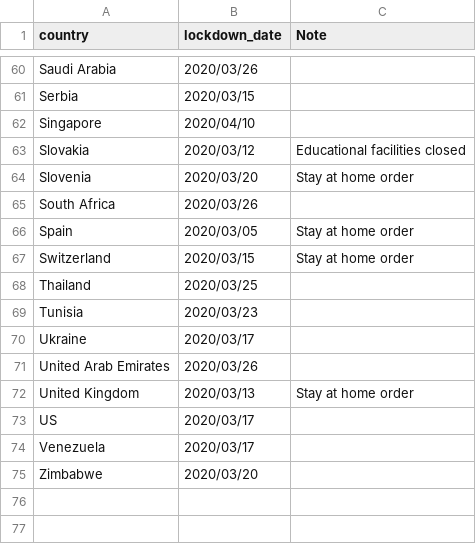
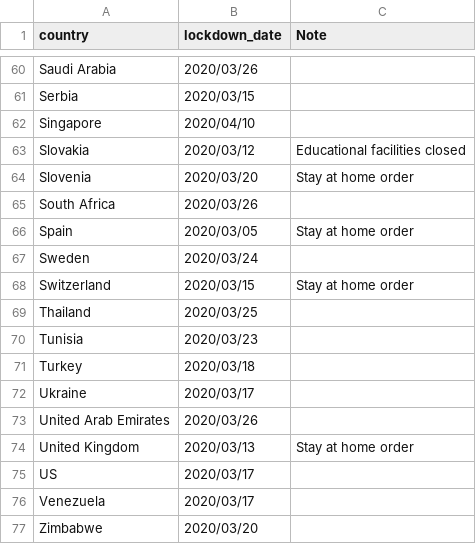
Before and after one commit to huonghuynhsc/COVID-19, a CSV file: prognosis/data/lockdown_date_country.csv, drawn as a sheet; only a part is shown, gaps mark what is left out.

Commit message:
Added lockdown date for Turkey and Sweden based on user input

```diff
--- a/prognosis/data/lockdown_date_country.csv
+++ b/prognosis/data/lockdown_date_country.csv
@@ -66,2 +66,3 @@ South Africa,2020/03/26,
 Spain,2020/03/05,Stay at home order
+Sweden,2020/03/24,
 Switzerland,2020/03/15,Stay at home order
@@ -69,2 +70,3 @@ Thailand,2020/03/25,
 Tunisia,2020/03/23,
+Turkey,2020/03/18,
 Ukraine,2020/03/17,
```
